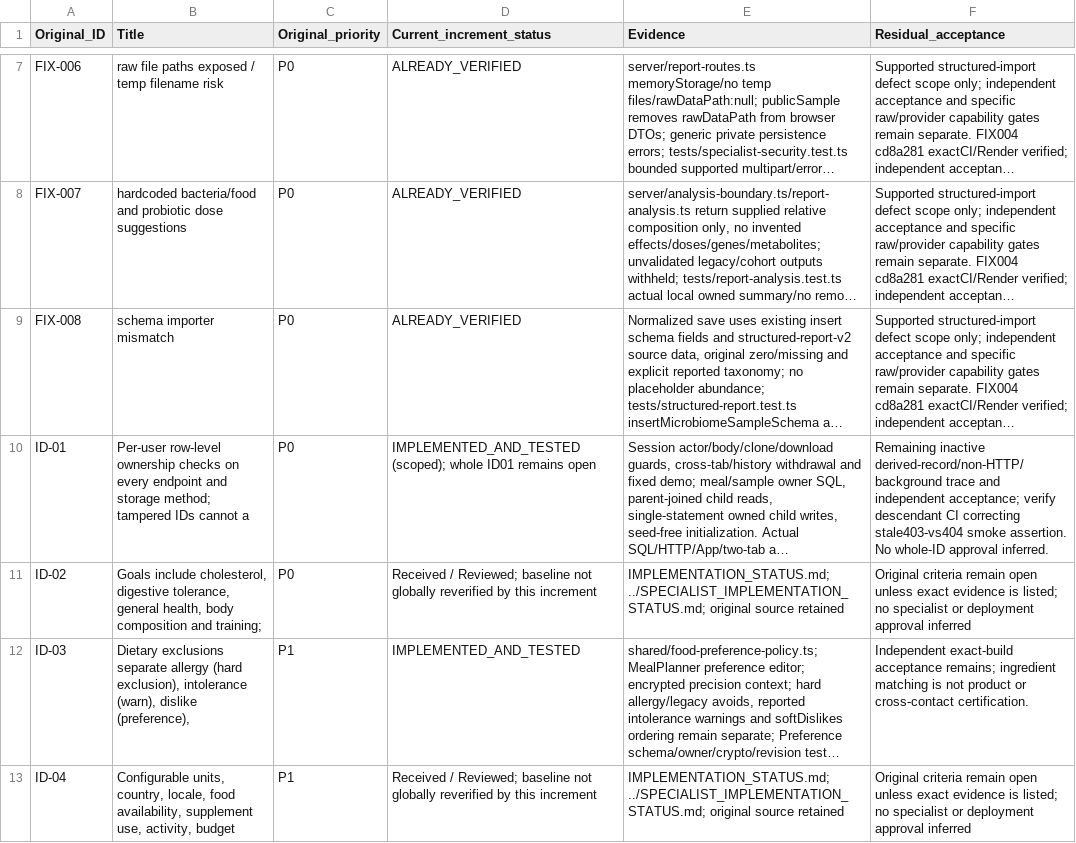
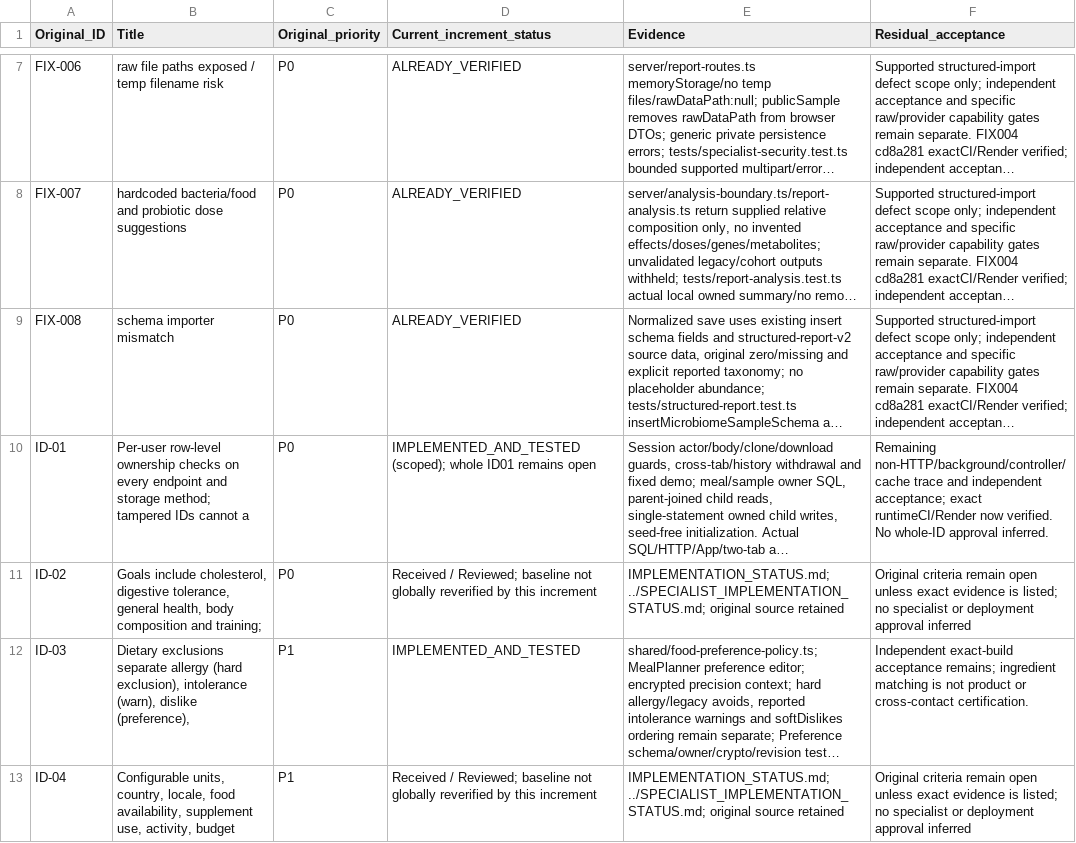
Before and after one commit to knagle-max/BloomGutHealth, a CSV file: docs/architect-r6/BACKLOG_RECONCILIATION.csv, drawn as a sheet; only a part is shown, gaps mark what is left out; long unchanged cells end in …; the diff covers the shown part only; the diff names each change by its address in the sheet, - before the commit and + after, or states it on an @@ line.

```diff
--- a/docs/architect-r6/BACKLOG_RECONCILIATION.csv
+++ b/docs/architect-r6/BACKLOG_RECONCILIATION.csv
-F10 (Residual_acceptance): Remaining inactive derived-record/non-HTTP/background trace and independent acceptance; verify descendant CI correcting stale403-vs404 smoke assertion. No whole-ID…
+F10 (Residual_acceptance): Remaining non-HTTP/background/controller/cache trace and independent acceptance; exact runtimeCI/Render now verified. No whole-ID…
```
Also changed, not shown: 4 edited cells elsewhere in this file, docs/architect-r6/V05_FULL_BACKLOG_STATUS.csv, 5 other files.
